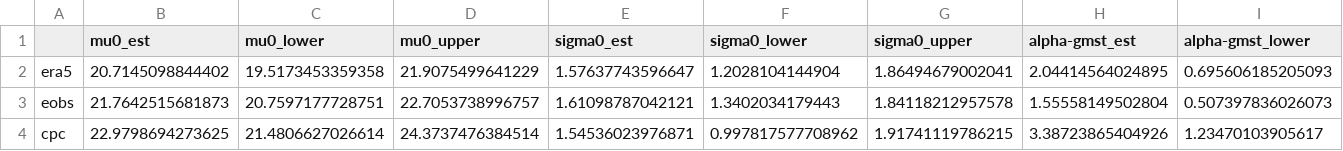
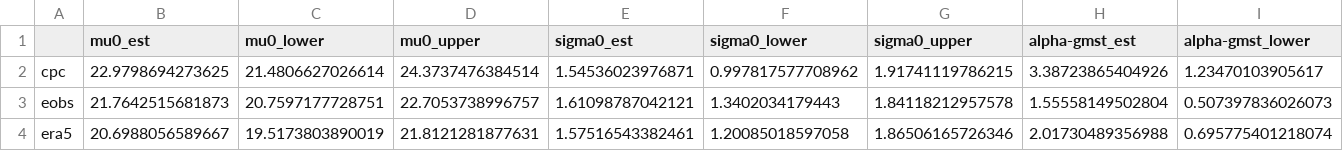
Before and after one commit to clairbarnes/wwa-current, a CSV file: 25-08_fennoscandia-heatwave/res-obs_tx14x.csv, drawn as a sheet; only a part is shown; removed rows and columns are numbered as before the commit, all else as after; rows hold the shown columns only; the diff names each change by its address in the sheet, - before the commit and + after, or states it on an @@ line.

Commit message:
Refitted updated ERA5 and modified return periods

```diff
--- a/25-08_fennoscandia-heatwave/res-obs_tx14x.csv
+++ b/25-08_fennoscandia-heatwave/res-obs_tx14x.csv
-row 2: era5 | 20.7145098844402 | 19.5173453359358 | 21.9075499641229 | 1.57637743596647 | 1.2028104144904 | 1.86494679002041 | 2.04414564024895 | 0.695606185205093
@@ row 4 moved to row 2: cpc @@
+row 4: era5 | 20.6988056589667 | 19.5173803890019 | 21.8121281877631 | 1.57516543382461 | 1.20085018597058 | 1.86506165726346 | 2.01730489356988 | 0.695775401218074
```
Also changed, not shown: 25-08_fennoscandia-heatwave/res-cordex_tx14x.csv, 25-08_fennoscandia-heatwave/res-obs_tn14x.csv, 7 other files.
